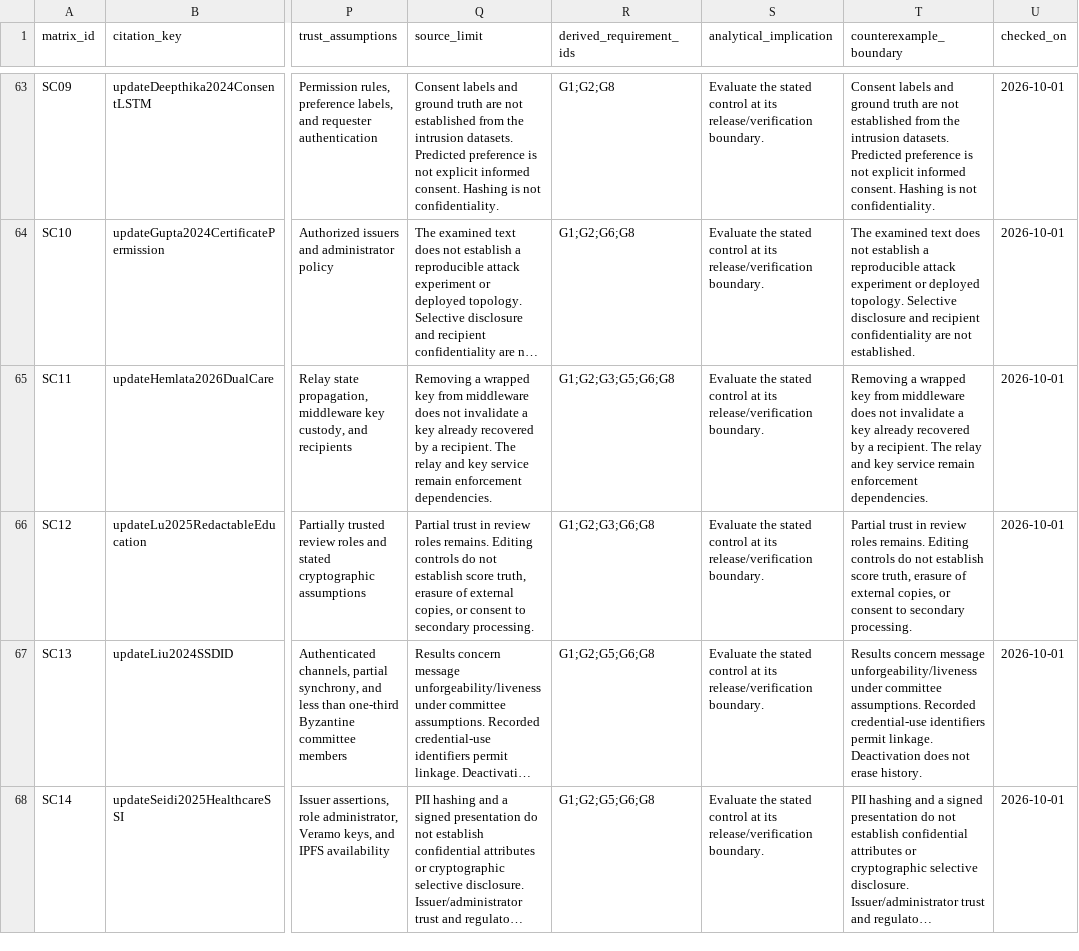
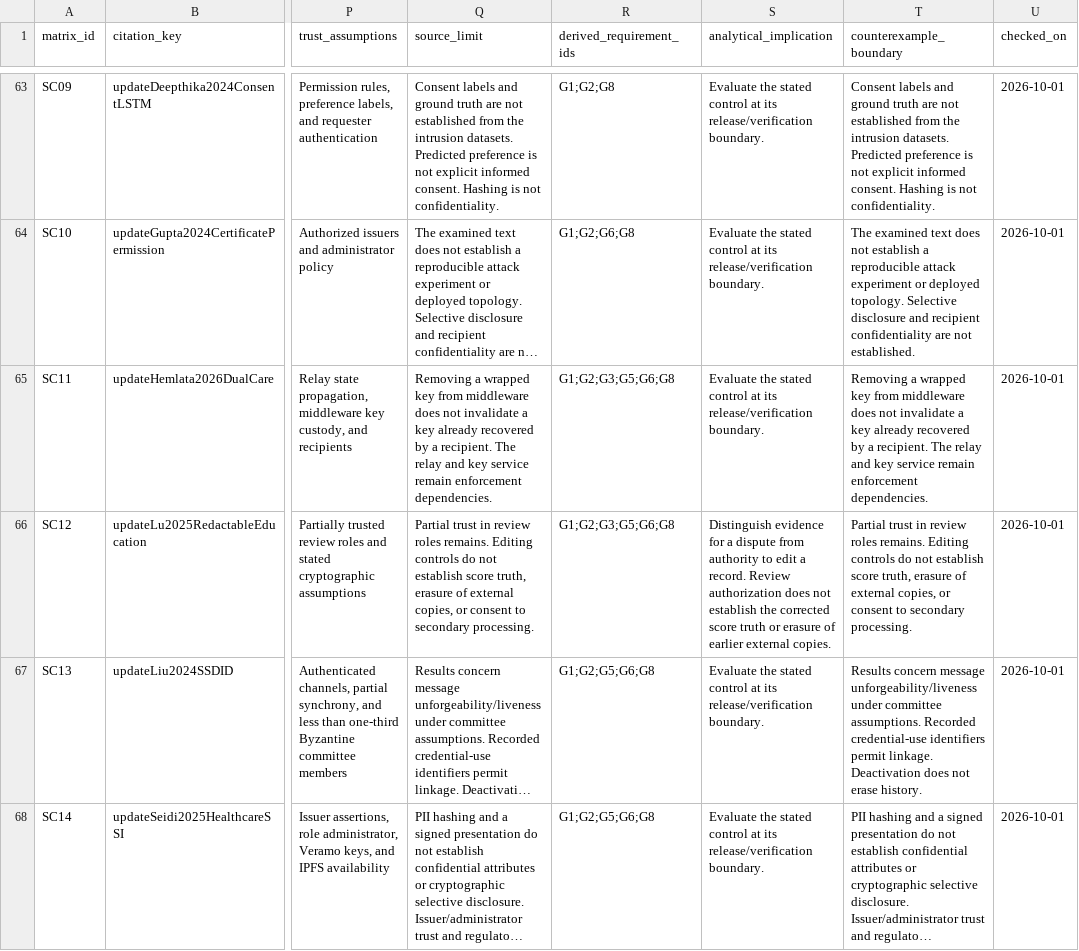
Before and after one commit to rodrigodg1/blockchain-survey, a CSV file: data/sources/revisao/synthesis-evidence-matrix.csv, drawn as a sheet; only a part is shown, gaps mark what is left out; long unchanged cells end in …; the diff names each change by its address in the sheet, - before the commit and + after, or states it on an @@ line.

Commit message:
Update synthesis evidence and its study-based research agenda

```diff
--- a/data/sources/revisao/synthesis-evidence-matrix.csv
+++ b/data/sources/revisao/synthesis-evidence-matrix.csv
-R66 (derived_requirement_ids): G1;G2;G3;G6;G8
+R66 (derived_requirement_ids): G1;G2;G3;G5;G6;G8
-S66 (analytical_implication): Evaluate the stated control at its release/verification boundary.
+S66 (analytical_implication): Distinguish evidence for a dispute from authority to edit a record. Review authorization does not establish the corrected score truth or erasure of earlier external copies.
```
Also changed, not shown: 5 other files.
